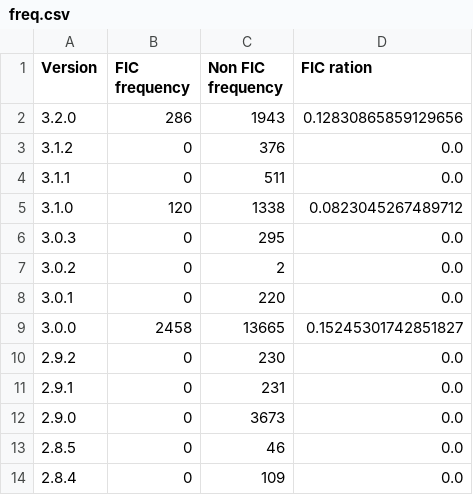
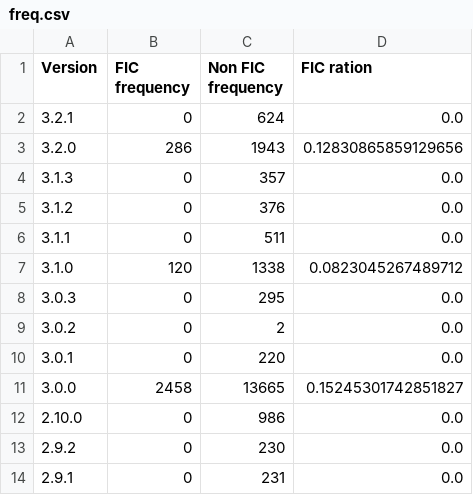
Before and after one commit to AquibAzmain/FICEvolution-, a CSV file: results/hadoop/freq.csv, drawn as a sheet; only a part is shown; the shorter side is filled out with more unchanged rows; the diff names each change by its address in the sheet, - before the commit and + after, or states it on an @@ line.

```diff
--- a/results/hadoop/freq.csv
+++ b/results/hadoop/freq.csv
+row 2: 3.2.1 | 0 | 624 | 0.0
+row 4: 3.1.3 | 0 | 357 | 0.0
+row 12: 2.10.0 | 0 | 986 | 0.0
```
Also changed, not shown: results/mockito/freq.csv, 12 other files.
